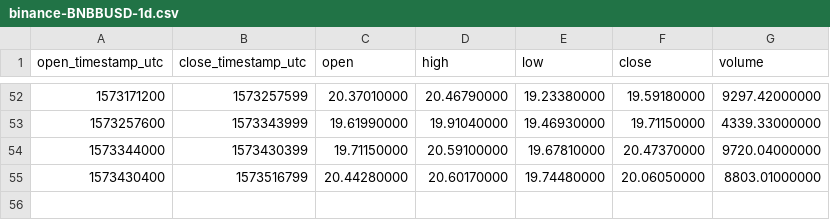
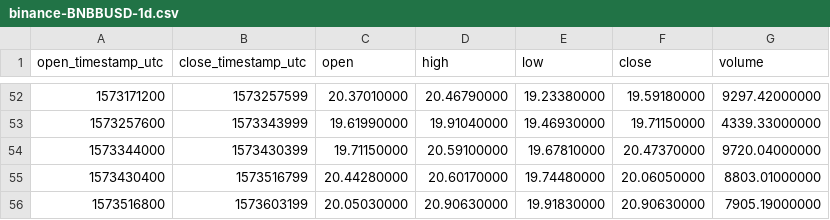
Before and after one commit to cryptobigbro/binance-BNBBUSD, a CSV file: binance-BNBBUSD-1d.csv, drawn as a sheet; only a part is shown, gaps mark what is left out; the diff names each change by its address in the sheet, - before the commit and + after, or states it on an @@ line.

```diff
--- a/binance-BNBBUSD-1d.csv
+++ b/binance-BNBBUSD-1d.csv
+row 56: 1573516800 | 1573603199 | 20.05030000 | 20.90630000 | 19.91830000 | 20.90630000 | 7905.19000000
```
Also changed, not shown: binance-BNBBUSD-1h.csv.
